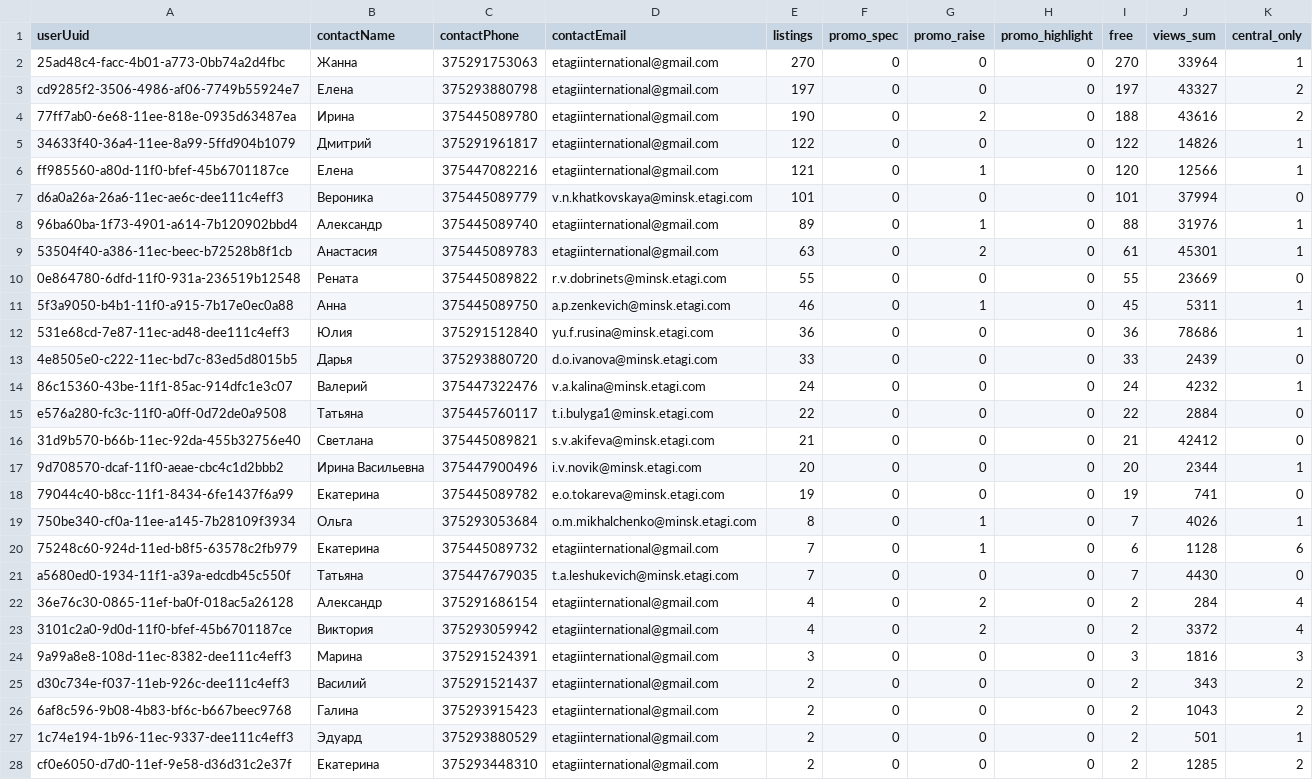
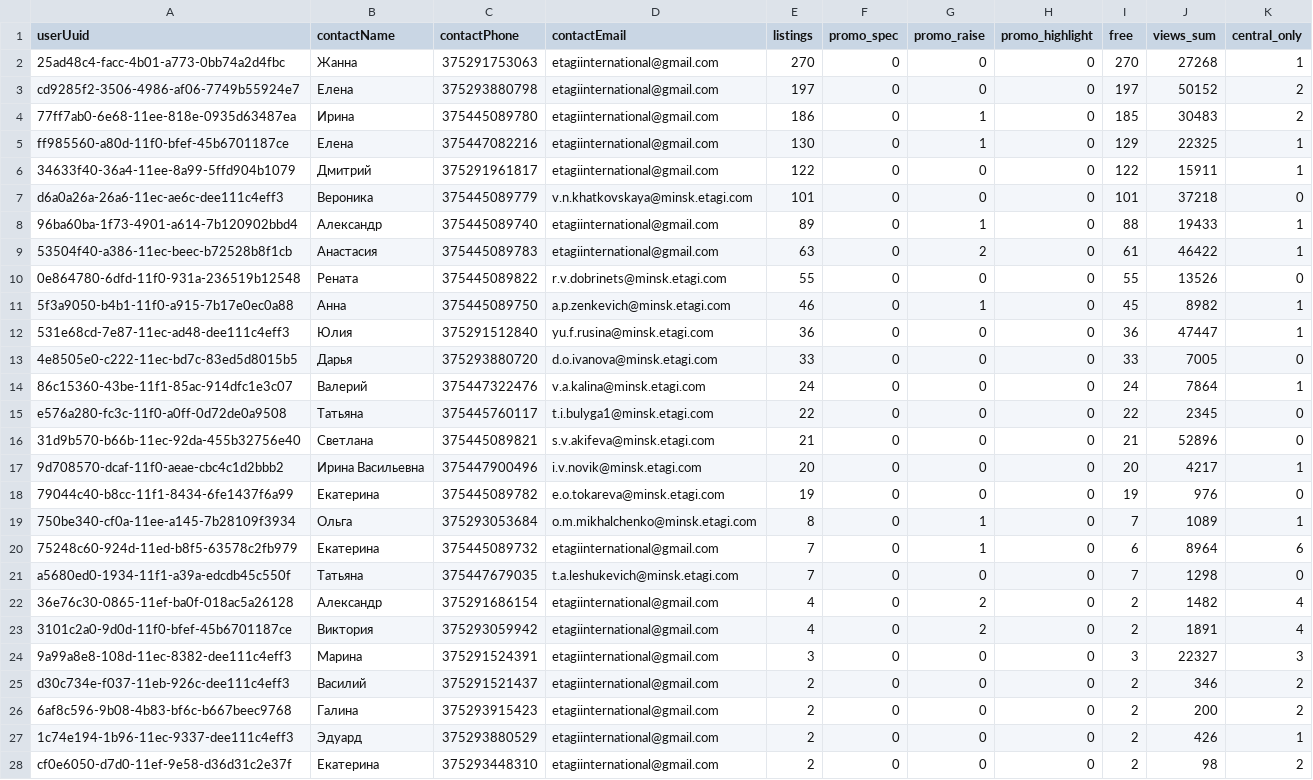
Before and after one commit to antonina-katlinskaya/realt-collector, a CSV file: data/analytics/agents_summary.csv, drawn as a sheet; only a part is shown; removed rows and columns are numbered as before the commit, all else as after; the diff covers the shown part only; the diff names each change by its address in the sheet, - before the commit and + after, or states it on an @@ line.

```diff
--- a/data/analytics/agents_summary.csv
+++ b/data/analytics/agents_summary.csv
-J2 (views_sum): 33964
+J2 (views_sum): 27268
-J3 (views_sum): 43327
+J3 (views_sum): 50152
-E4 (listings): 190
+E4 (listings): 186
-G4 (promo_raise): 2
+G4 (promo_raise): 1
-I4 (free): 188
+I4 (free): 185
-J4 (views_sum): 43616
+J4 (views_sum): 30483
+row 5: ff985560-a80d-11f0-bfef-45b6701187ce | Елена | 375447082216 | etagiinternational@gmail.com | 130 | 0 | 1 | 0 | 129 | 22325 | 1
-J6 (views_sum): 14826
+J6 (views_sum): 15911
-row 6: ff985560-a80d-11f0-bfef-45b6701187ce | Елена | 375447082216 | etagiinternational@gmail.com | 121 | 0 | 1 | 0 | 120 | 12566 | 1
-J7 (views_sum): 37994
+J7 (views_sum): 37218
-J8 (views_sum): 31976
+J8 (views_sum): 19433
-J9 (views_sum): 45301
+J9 (views_sum): 46422
-J10 (views_sum): 23669
+J10 (views_sum): 13526
-J11 (views_sum): 5311
+J11 (views_sum): 8982
-J12 (views_sum): 78686
+J12 (views_sum): 47447
-J13 (views_sum): 2439
+J13 (views_sum): 7005
-J14 (views_sum): 4232
+J14 (views_sum): 7864
-J15 (views_sum): 2884
+J15 (views_sum): 2345
-J16 (views_sum): 42412
+J16 (views_sum): 52896
-J17 (views_sum): 2344
+J17 (views_sum): 4217
-J18 (views_sum): 741
+J18 (views_sum): 976
-J19 (views_sum): 4026
+J19 (views_sum): 1089
-J20 (views_sum): 1128
+J20 (views_sum): 8964
-J21 (views_sum): 4430
+J21 (views_sum): 1298
-J22 (views_sum): 284
+J22 (views_sum): 1482
-J23 (views_sum): 3372
+J23 (views_sum): 1891
-J24 (views_sum): 1816
+J24 (views_sum): 22327
-J25 (views_sum): 343
+J25 (views_sum): 346
-J26 (views_sum): 1043
+J26 (views_sum): 200
-J27 (views_sum): 501
+J27 (views_sum): 426
-J28 (views_sum): 1285
+J28 (views_sum): 98
```
Also changed, not shown: 25 edited cells elsewhere in this file, data/analytics/current_listings.csv, data/analytics/quarters_summary.csv, 7 other files.
